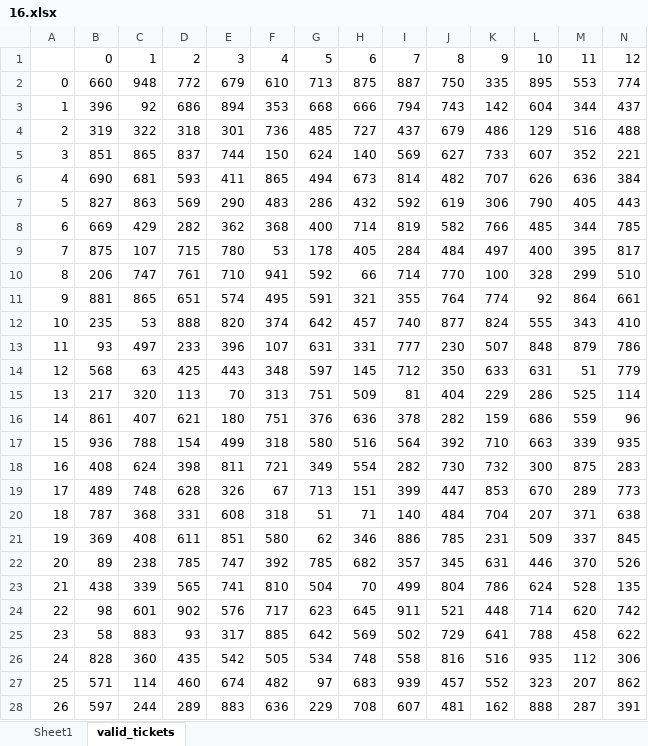
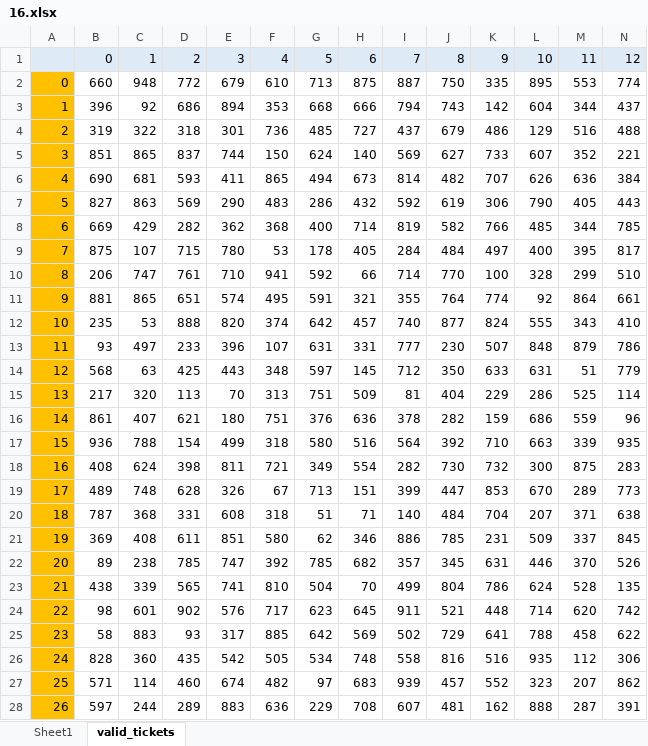
Before and after one commit to scrich/AdventOfCode, an Excel workbook: js/16/16.xlsx, sheet valid_tickets, drawn as a sheet; only a part is shown; values as stored, in another font and other column widths than the file's, no borders; the diff covers the shown part only; the diff names each change by its address in the sheet, - before the commit and + after, or states it on an @@ line.

```diff
--- a/js/16/16.xlsx (sheet valid_tickets)
+++ b/js/16/16.xlsx (sheet valid_tickets)
-A1:N1 fill: none
+A1:N1 fill: #DEEBF7
-A2:A28 fill: none
+A2:A28 fill: #FFC000
```
Also changed, not shown: 5 added rows and cell formats elsewhere in this sheet, 7 other files.
